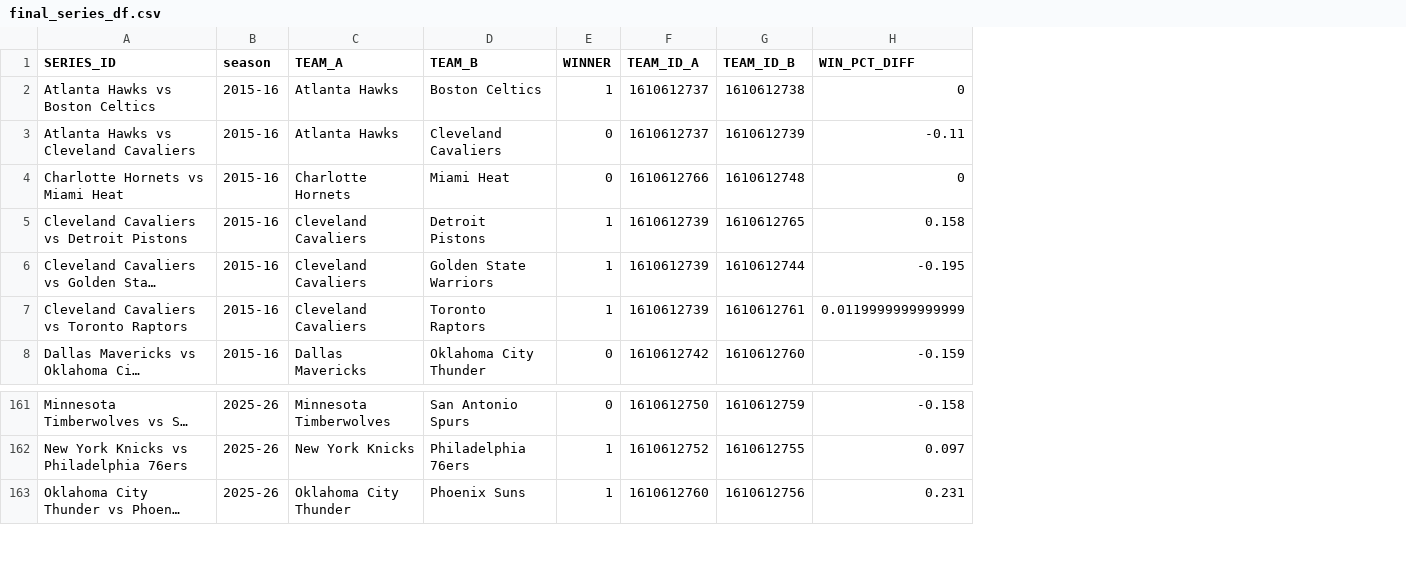
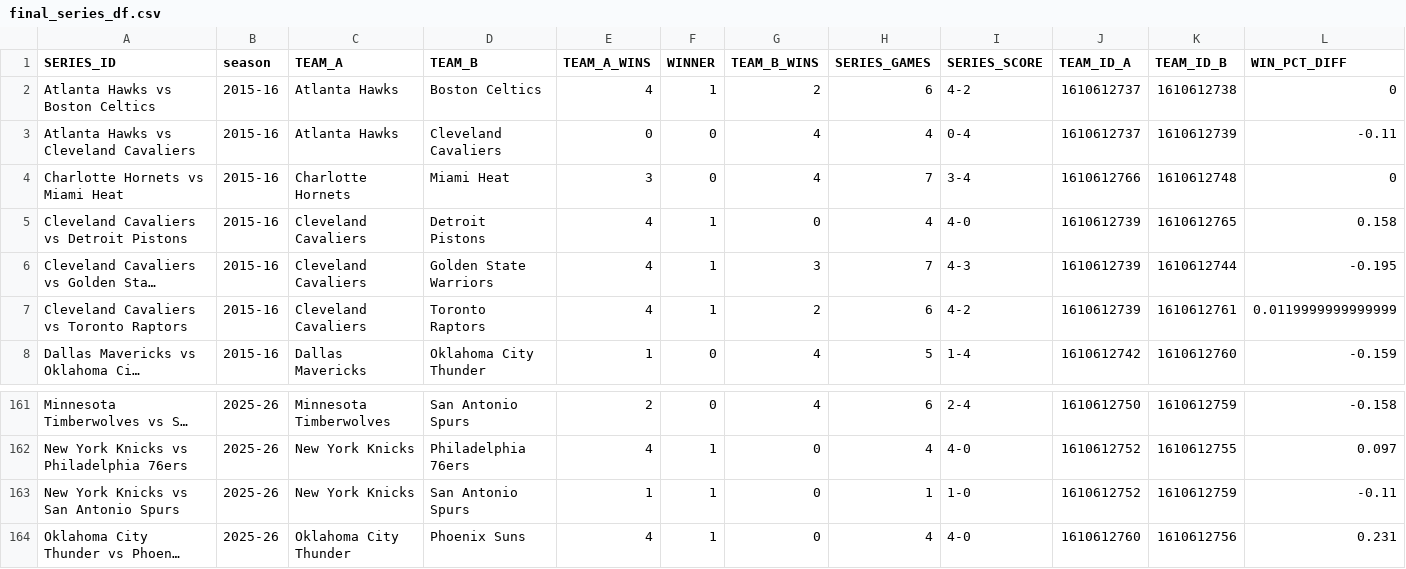
Before and after one commit to Matart930/PSTAT134PROJ-NBA, a CSV file: final_series_df.csv, drawn as a sheet; only a part is shown, gaps mark what is left out; long unchanged cells end in …; rows hold the shown columns only; the diff names each change by its address in the sheet, - before the commit and + after, or states it on an @@ line.

Commit message:
Add files via upload

```diff
--- a/final_series_df.csv
+++ b/final_series_df.csv
+column E (TEAM_A_WINS), rows 2-8: 4 | 0 | 3 | 4 | 4 | 4 | 1; rows 161-162: 2 | 4; row 164: 4
+column G (TEAM_B_WINS), rows 2-8: 2 | 4 | 4 | 0 | 3 | 2 | 4; rows 161-162: 4 | 0; row 164: 0
+column H (SERIES_GAMES), rows 2-8: 6 | 4 | 7 | 4 | 7 | 6 | 5; rows 161-162: 6 | 4; row 164: 4
+column I (SERIES_SCORE), rows 2-8: 4-2 | 0-4 | 3-4 | 4-0 | 4-3 | 4-2 | 1-4; rows 161-162: 2-4 | 4-0; row 164: 4-0
+row 163: New York Knicks vs San Antonio Spurs | 2025-26 | New York Knicks | San Antonio Spurs | 1 | 1 | 0 | 1 | 1-0 | 1610612752 | 1610612759 | -0.11
```
